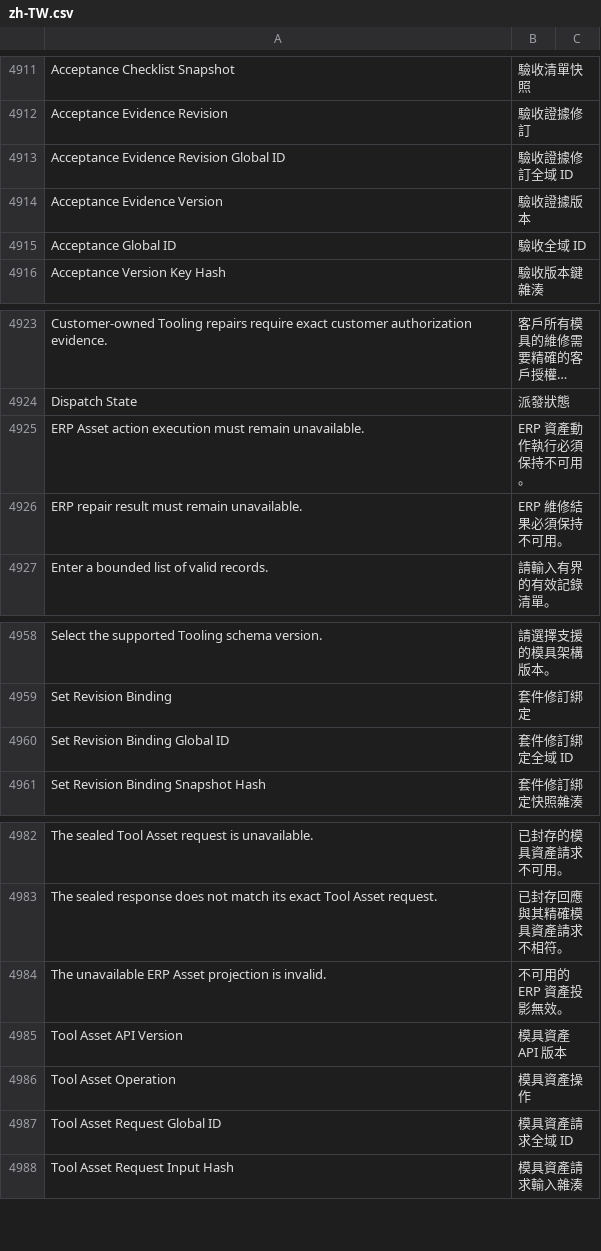
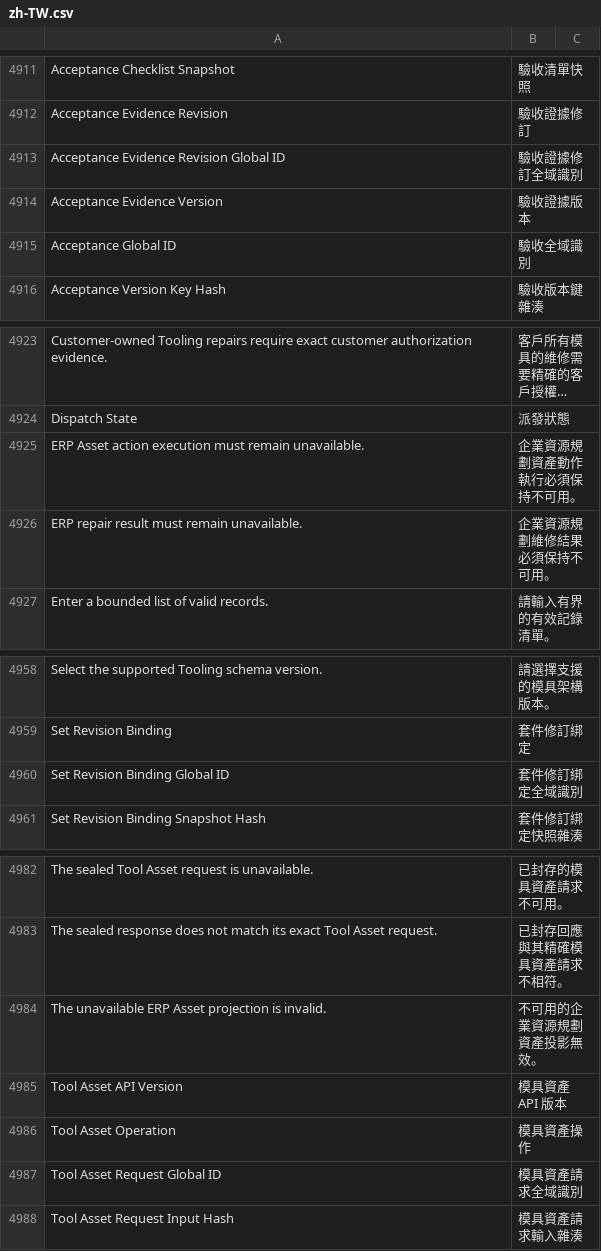
Before and after one commit to kaibowang-hash/jce_npi, a CSV file: apps/npi_core/npi_core/translations/zh-TW.csv, drawn as a sheet; only a part is shown, gaps mark what is left out; long unchanged cells end in …; the diff names each change by its address in the sheet, - before the commit and + after, or states it on an @@ line.

```diff
--- a/apps/npi_core/npi_core/translations/zh-TW.csv
+++ b/apps/npi_core/npi_core/translations/zh-TW.csv
-B4913: 驗收證據修訂全域 ID
+B4913: 驗收證據修訂全域識別
-B4915: 驗收全域 ID
+B4915: 驗收全域識別
-B4925: ERP 資產動作執行必須保持不可用。
+B4925: 企業資源規劃資產動作執行必須保持不可用。
-B4926: ERP 維修結果必須保持不可用。
+B4926: 企業資源規劃維修結果必須保持不可用。
-B4960: 套件修訂綁定全域 ID
+B4960: 套件修訂綁定全域識別
-B4984: 不可用的 ERP 資產投影無效。
+B4984: 不可用的企業資源規劃資產投影無效。
-B4987: 模具資產請求全域 ID
+B4987: 模具資產請求全域識別
```
Also changed, not shown: apps/npi_core/npi_core/translations/zh.csv, 1 other file.
